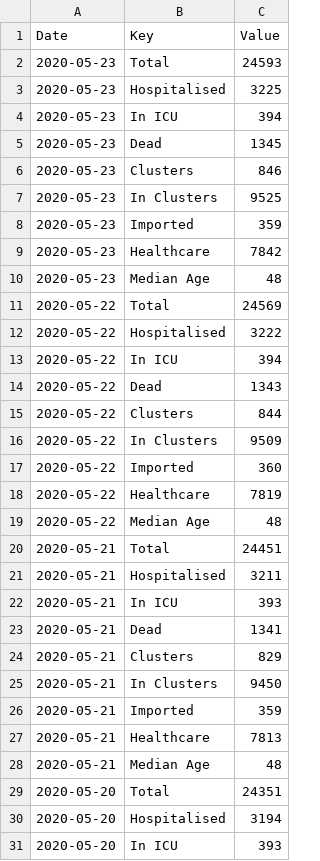
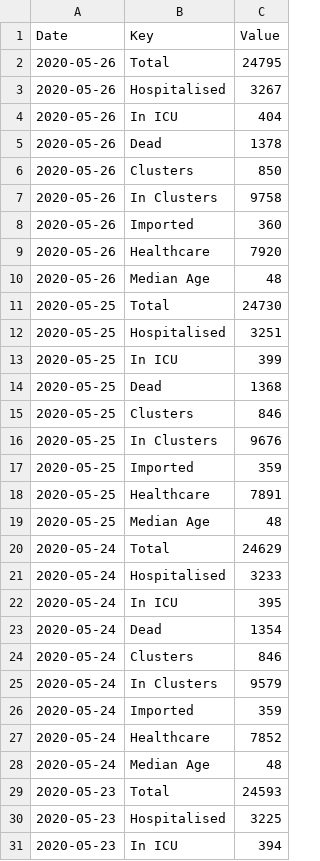
Before and after one commit to DavideMagno/IrelandCovidData, a CSV file: Covid19_Data_Total_Ireland.csv, drawn as a sheet; only a part is shown; the shorter side is filled out with more unchanged rows; the diff covers the shown part only.

```diff
--- a/Covid19_Data_Total_Ireland.csv
+++ b/Covid19_Data_Total_Ireland.csv
@@ -1,2 +1,29 @@
 "Date","Key","Value"
+2020-05-26,"Total",24795
+2020-05-26,"Hospitalised",3267
+2020-05-26,"In ICU",404
+2020-05-26,"Dead",1378
+2020-05-26,"Clusters",850
+2020-05-26,"In Clusters",9758
+2020-05-26,"Imported",360
+2020-05-26,"Healthcare",7920
+2020-05-26,"Median Age",48
+2020-05-25,"Total",24730
+2020-05-25,"Hospitalised",3251
+2020-05-25,"In ICU",399
+2020-05-25,"Dead",1368
+2020-05-25,"Clusters",846
+2020-05-25,"In Clusters",9676
+2020-05-25,"Imported",359
+2020-05-25,"Healthcare",7891
+2020-05-25,"Median Age",48
+2020-05-24,"Total",24629
+2020-05-24,"Hospitalised",3233
+2020-05-24,"In ICU",395
+2020-05-24,"Dead",1354
+2020-05-24,"Clusters",846
+2020-05-24,"In Clusters",9579
+2020-05-24,"Imported",359
+2020-05-24,"Healthcare",7852
+2020-05-24,"Median Age",48
 2020-05-23,"Total",24593
```
Also changed, not shown: 9 added rows elsewhere in this file, Covid19_Data_By_County.csv, Covid19_Data_Positive_Characteristics.csv.
